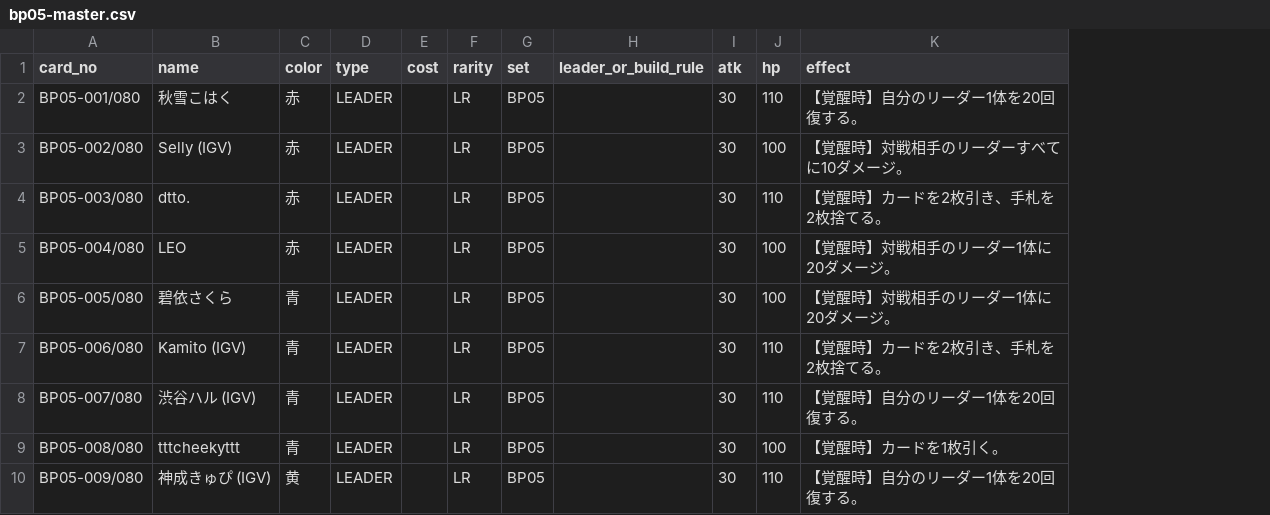
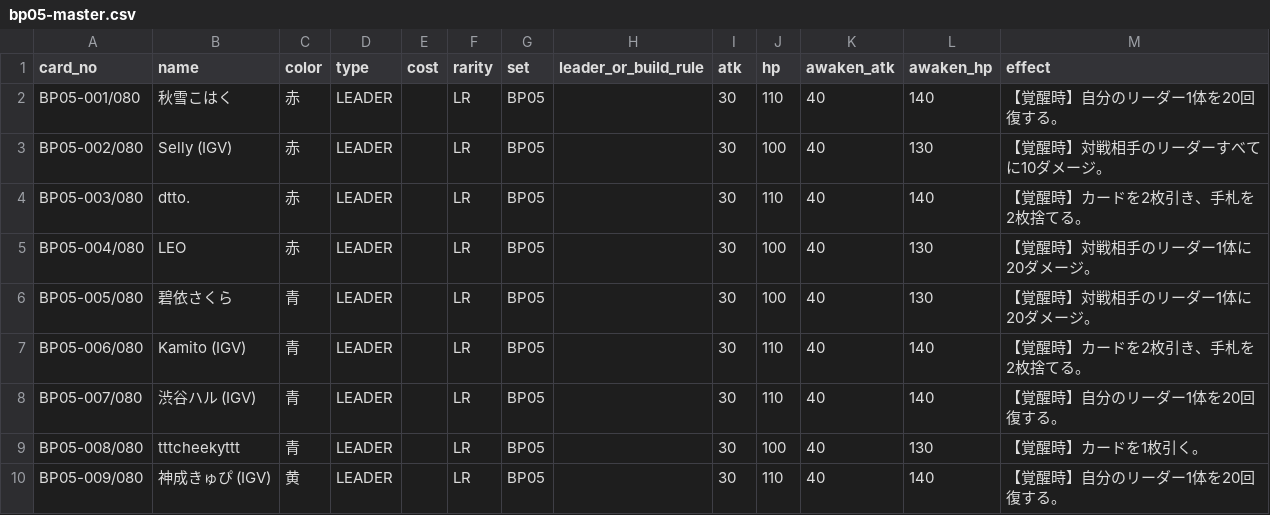
Before and after one commit to Fuji-Mugicat/xross-stars-collection, a CSV file: data/bp05-master.csv, drawn as a sheet; only a part is shown; the diff names each change by its address in the sheet, - before the commit and + after, or states it on an @@ line.

Commit message:
v8: リーダーに基本／覚醒ステータスを併記（マスターCSVへ awaken_atk/awaken_hp 列追加、シード碧依さくらの基本値を30/100に修正）

```diff
--- a/data/bp05-master.csv
+++ b/data/bp05-master.csv
+column K (awaken_atk), rows 2-10: all 40
+column L (awaken_hp), rows 2-10: 140 | 130 | 140 | 130 | 130 | 140 | 140 | 130 | 140
```
Also changed, not shown: 17 other files.
